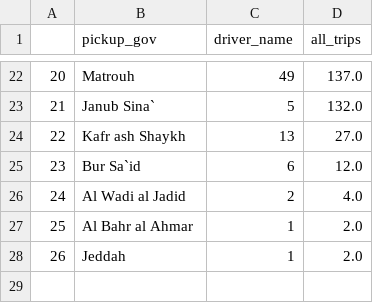
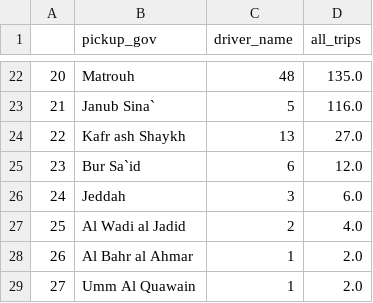
Before and after one commit to AhmedAminILLA/due_dilligence_2, a CSV file: geo.csv, drawn as a sheet; only a part is shown, gaps mark what is left out; addresses are those after the commit; the diff covers the shown part only; the diff names each change by its address in the sheet, - before the commit and + after, or states it on an @@ line.

```diff
--- a/geo.csv
+++ b/geo.csv
@@ column A renumbered from row 8 down @@
-C22 (driver_name): 49
+C22 (driver_name): 48
-D22 (all_trips): 137.0
+D22 (all_trips): 135.0
-D23 (all_trips): 132.0
+D23 (all_trips): 116.0
+row 26: 24 | Jeddah | 3 | 6.0
-B29 (pickup_gov): Jeddah
+B29 (pickup_gov): Umm Al Quawain
```
Also changed, not shown: 4 added rows, 4 removed rows and 24 edited cells elsewhere in this file, geo_2.csv, slide18.csv, 5 other files.
